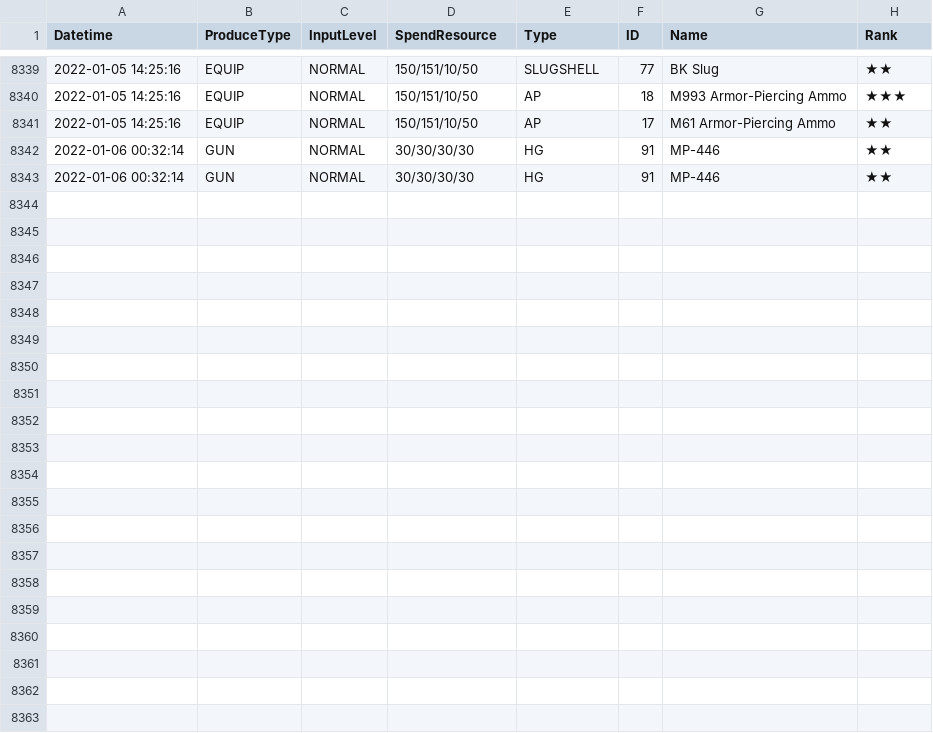
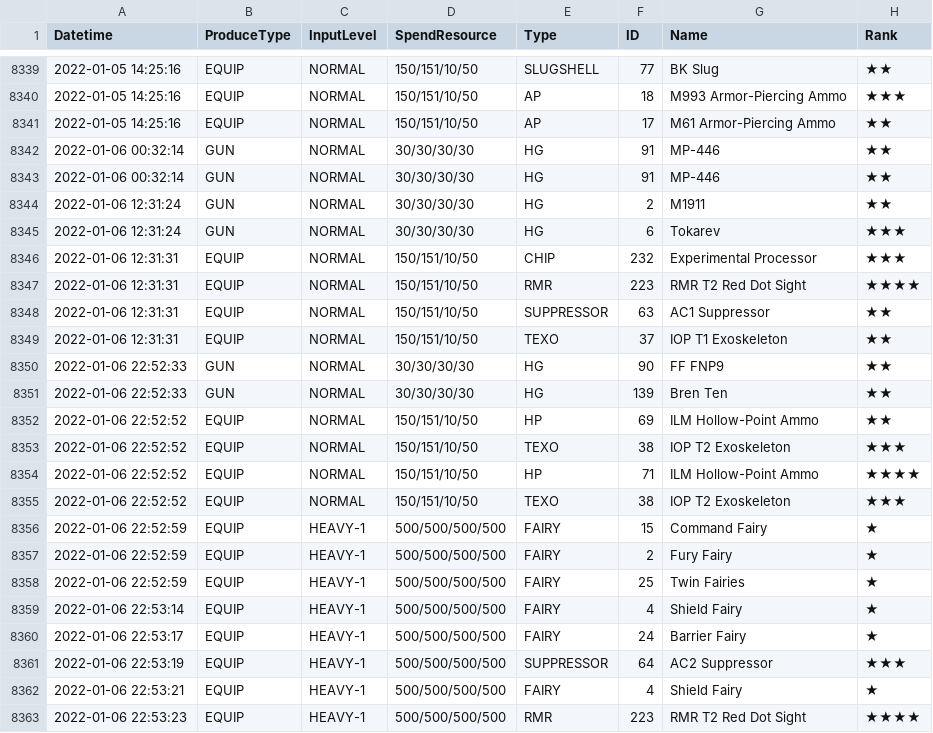
Before and after one commit to m1s3ri/90wish, a CSV file: miseri_34865_production.csv, drawn as a sheet; only a part is shown, gaps mark what is left out; the diff names each change by its address in the sheet, - before the commit and + after, or states it on an @@ line.

```diff
--- a/miseri_34865_production.csv
+++ b/miseri_34865_production.csv
+row 8344: 2022-01-06 12:31:24 | GUN | NORMAL | 30/30/30/30 | HG | 2 | M1911 | ★★
+row 8345: 2022-01-06 12:31:24 | GUN | NORMAL | 30/30/30/30 | HG | 6 | Tokarev | ★★★
+row 8346: 2022-01-06 12:31:31 | EQUIP | NORMAL | 150/151/10/50 | CHIP | 232 | Experimental Processor | ★★★
+row 8347: 2022-01-06 12:31:31 | EQUIP | NORMAL | 150/151/10/50 | RMR | 223 | RMR T2 Red Dot Sight | ★★★★
+row 8348: 2022-01-06 12:31:31 | EQUIP | NORMAL | 150/151/10/50 | SUPPRESSOR | 63 | AC1 Suppressor | ★★
+row 8349: 2022-01-06 12:31:31 | EQUIP | NORMAL | 150/151/10/50 | TEXO | 37 | IOP T1 Exoskeleton | ★★
+row 8350: 2022-01-06 22:52:33 | GUN | NORMAL | 30/30/30/30 | HG | 90 | FF FNP9 | ★★
+row 8351: 2022-01-06 22:52:33 | GUN | NORMAL | 30/30/30/30 | HG | 139 | Bren Ten | ★★
+row 8352: 2022-01-06 22:52:52 | EQUIP | NORMAL | 150/151/10/50 | HP | 69 | ILM Hollow-Point Ammo | ★★
+row 8353: 2022-01-06 22:52:52 | EQUIP | NORMAL | 150/151/10/50 | TEXO | 38 | IOP T2 Exoskeleton | ★★★
+row 8354: 2022-01-06 22:52:52 | EQUIP | NORMAL | 150/151/10/50 | HP | 71 | ILM Hollow-Point Ammo | ★★★★
+row 8355: 2022-01-06 22:52:52 | EQUIP | NORMAL | 150/151/10/50 | TEXO | 38 | IOP T2 Exoskeleton | ★★★
+row 8356: 2022-01-06 22:52:59 | EQUIP | HEAVY-1 | 500/500/500/500 | FAIRY | 15 | Command Fairy | ★
+row 8357: 2022-01-06 22:52:59 | EQUIP | HEAVY-1 | 500/500/500/500 | FAIRY | 2 | Fury Fairy | ★
+row 8358: 2022-01-06 22:52:59 | EQUIP | HEAVY-1 | 500/500/500/500 | FAIRY | 25 | Twin Fairies | ★
+row 8359: 2022-01-06 22:53:14 | EQUIP | HEAVY-1 | 500/500/500/500 | FAIRY | 4 | Shield Fairy | ★
+row 8360: 2022-01-06 22:53:17 | EQUIP | HEAVY-1 | 500/500/500/500 | FAIRY | 24 | Barrier Fairy | ★
+row 8361: 2022-01-06 22:53:19 | EQUIP | HEAVY-1 | 500/500/500/500 | SUPPRESSOR | 64 | AC2 Suppressor | ★★★
+row 8362: 2022-01-06 22:53:21 | EQUIP | HEAVY-1 | 500/500/500/500 | FAIRY | 4 | Shield Fairy | ★
+row 8363: 2022-01-06 22:53:23 | EQUIP | HEAVY-1 | 500/500/500/500 | RMR | 223 | RMR T2 Red Dot Sight | ★★★★
```
Also changed, not shown: miseri_34865__theater_optimize_team.csv, miseri_34865_equip_info.csv, 5 other files.
